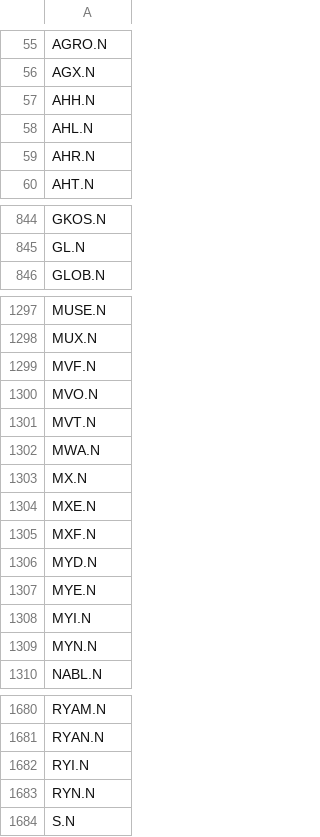
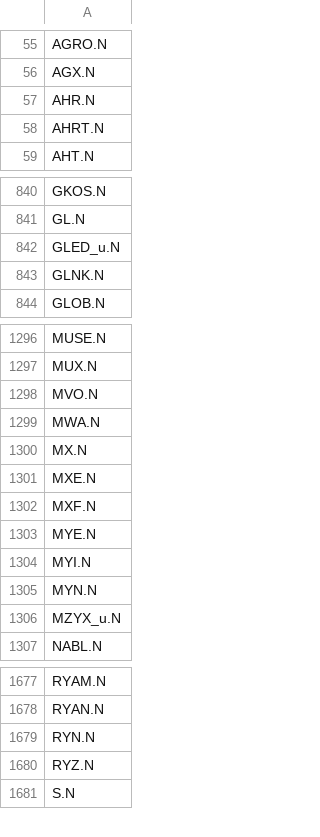
Before and after one commit to markusj99/Polymarket-Earnings-Study, a CSV file: data/heckman_selection_model/screener_universe_rics.csv, drawn as a sheet; only a part is shown, gaps mark what is left out; the diff covers the shown part only.

```diff
--- a/data/heckman_selection_model/screener_universe_rics.csv
+++ b/data/heckman_selection_model/screener_universe_rics.csv
@@ -56,5 +56,4 @@ AGRO.N
 AGX.N
-AHH.N
-AHL.N
 AHR.N
+AHRT.N
 AHT.N
@@ -845,2 +841,4 @@ GKOS.N
 GL.N
+GLED_u.N
+GLNK.N
 GLOB.N
@@ -1298,5 +1297,3 @@ MUSE.N
 MUX.N
-MVF.N
 MVO.N
-MVT.N
 MWA.N
@@ -1305,3 +1302,2 @@ MXE.N
 MXF.N
-MYD.N
 MYE.N
@@ -1309,2 +1305,3 @@ MYI.N
 MYN.N
+MZYX_u.N
 NABL.N
@@ -1681,4 +1678,4 @@ RYAM.N
 RYAN.N
-RYI.N
 RYN.N
+RYZ.N
 S.N
```
Also changed, not shown: 11 added rows, 9 removed rows and 3 edited cells elsewhere in this file, data/brier_scores/brier_scores_by_horizon.csv, data/heckman_selection_model/heckman_universe_companies.csv, 35 other files.
